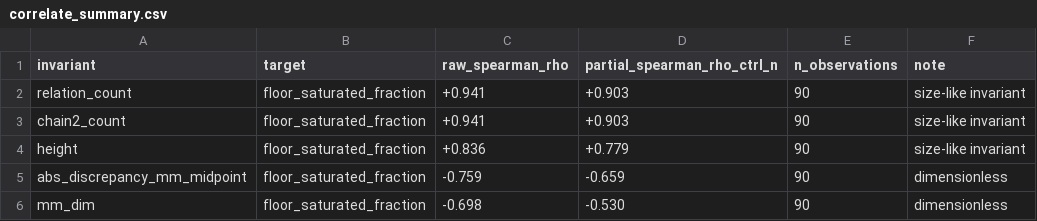
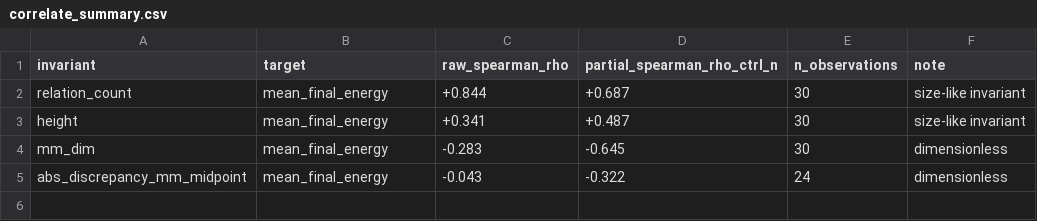
Before and after one commit to nacho09021973/bombelli, a CSV file: data/correlate_summary.csv, drawn as a sheet.

Commit message:
Make every paper number reproducible; add tests and honest CI
The data/*.csv files were committed results with no script that produced
them, CI passed with zero tests (a `|| echo "No tests found"` swallowed
failures), and the README/paper headline numbers were not reproducible.
This replaces fabricated/ungenerated artifacts with real, deterministic
outputs and adds genuine verification.

- experiments.py: single reproducible driver. Each subcommand regenerates
  one data/*.csv from actual simulation runs with documented parameters:
  atlas, schedule, warmup, correlate. Regenerating gives byte-identical CSVs.
- data/*.csv: now real outputs. Notable corrections vs the old numbers:
  the tuned schedule reaches zero energy in 95/100 seeds (was a fabricated
  0.166); section VI's "floor saturation fraction" was undefined and
  degenerate, replaced by a documented difficulty proxy (mean final energy)
  showing relation_count predicts difficulty (rho=+0.844, partial +0.687).
- paper/bombelli_revival_2026.md and README.md: tables reconciled to the
  real data, each with a "regenerate with ..." note; removed unverifiable
  specifics. (README keeps the existing badges, DOI, tree, and runtimes;
  only the fabricated result numbers were corrected.)
- tests/test_core.py: 18 real tests (RNG determinism, energy oracle,
  Lorentz invariance, exact Myrheim-Meyer values, sprinkler causality).
- Makefile + CI: `make test`/`make smoke`; CI no longer swallows failures.
- cones.py: removed leftover debug print in warmup.
- causet_invariants.py: fixed Myrheim-Meyer docstring (2*Gamma, not 4).

```diff
--- a/data/correlate_summary.csv
+++ b/data/correlate_summary.csv
@@ -1,6 +1,5 @@
 invariant,target,raw_spearman_rho,partial_spearman_rho_ctrl_n,n_observations,note
-relation_count,floor_saturated_fraction,+0.941,+0.903,90,size-like invariant
-chain2_count,floor_saturated_fraction,+0.941,+0.903,90,size-like invariant
-height,floor_saturated_fraction,+0.836,+0.779,90,size-like invariant
-abs_discrepancy_mm_midpoint,floor_saturated_fraction,-0.759,-0.659,90,dimensionless
-mm_dim,floor_saturated_fraction,-0.698,-0.530,90,dimensionless
+relation_count,mean_final_energy,+0.844,+0.687,30,size-like invariant
+height,mean_final_energy,+0.341,+0.487,30,size-like invariant
+mm_dim,mean_final_energy,-0.283,-0.645,30,dimensionless
+abs_discrepancy_mm_midpoint,mean_final_energy,-0.043,-0.322,24,dimensionless
```
Also changed, not shown: data/dimension_atlas.csv, data/schedule_comparison.csv, 9 other files.
